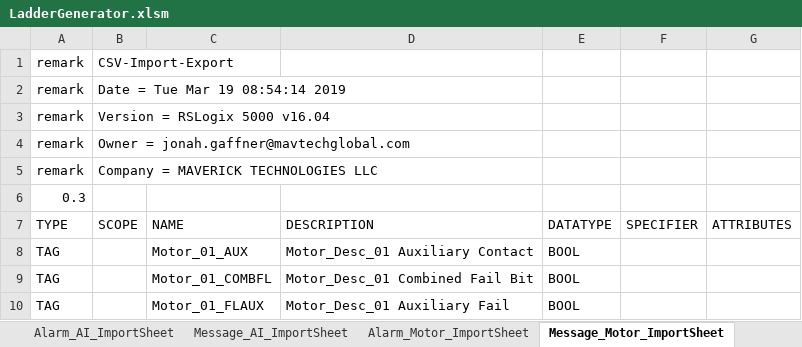
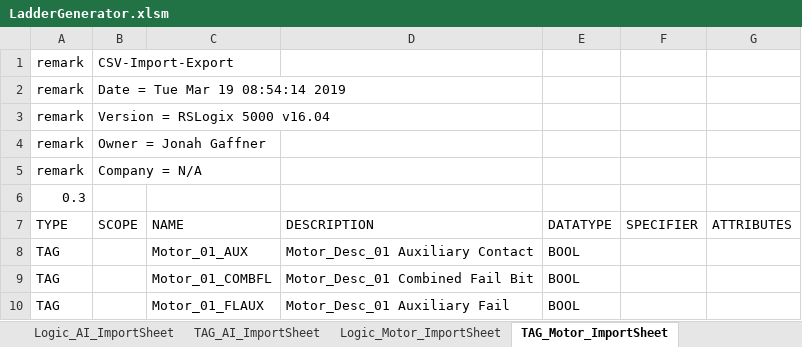
Before and after one commit to Jonahgff/PLC-Development-Tool, an Excel workbook: LadderGenerator.xlsm, sheet TAG_Motor_ImportSheet, drawn as a sheet; only a part is shown; values as stored, in another font and other column widths than the file's, no borders; the diff names each change by its address in the sheet, - before the commit and + after, or states it on an @@ line.

```diff
--- a/LadderGenerator.xlsm (sheet TAG_Motor_ImportSheet)
+++ b/LadderGenerator.xlsm (sheet TAG_Motor_ImportSheet)
-sheet tab: Alarm_AI_ImportSheet
+sheet tab: Logic_AI_ImportSheet
-sheet tab: Message_AI_ImportSheet
+sheet tab: TAG_AI_ImportSheet
-sheet tab: Alarm_Motor_ImportSheet
+sheet tab: Logic_Motor_ImportSheet
-sheet tab: Message_Motor_ImportSheet
+sheet tab: TAG_Motor_ImportSheet
-B4 (SCOPE): Owner = jonah.gaffner@mavtechglobal.com
+B4 (SCOPE): Owner = Jonah Gaffner
-B5 (SCOPE): Company = MAVERICK TECHNOLOGIES LLC
+B5 (SCOPE): Company = N/A
```
Also changed, not shown: sheet TAG_AI_ImportSheet, sheet Logic_AI_ImportSheet, sheet ExampleAlarms, sheet TAG_CntrlValve_ImportSheet, sheet TAG_Valve_ImportSheet, other sheet tabs, charts or pictures.
